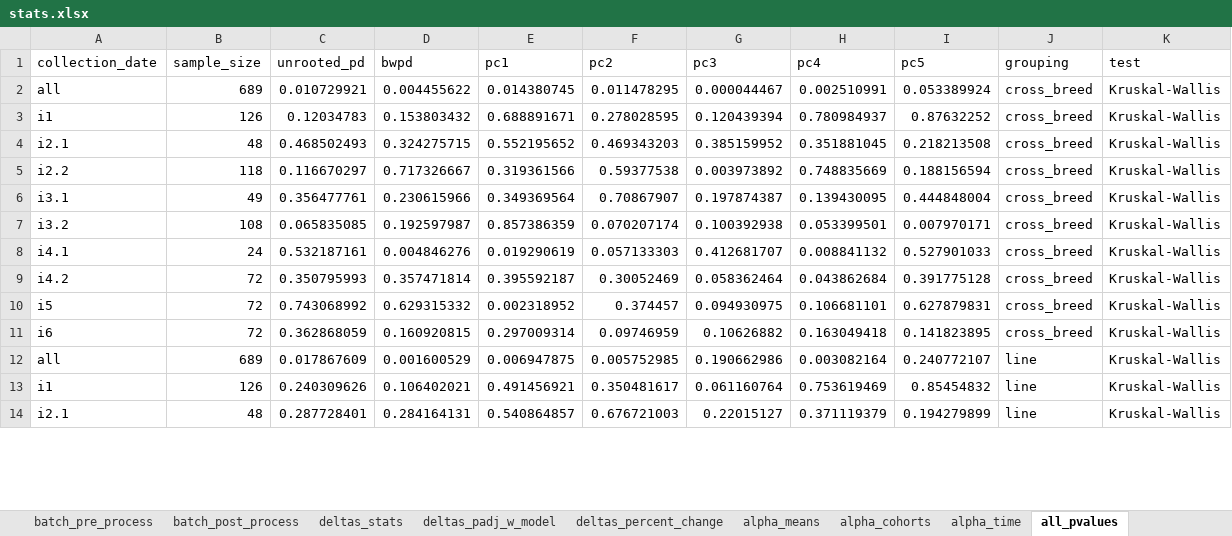
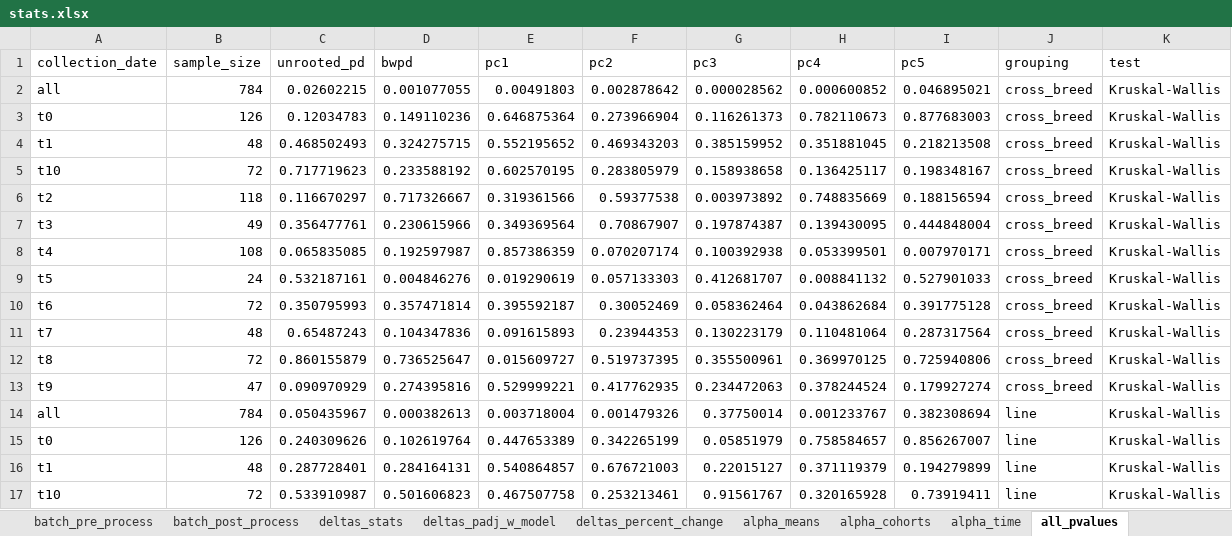
Before and after one commit to GaioTransposon/metapigs_base, an Excel workbook: out/stats.xlsx, sheet all_pvalues, drawn as a sheet; only a part is shown; values as stored, in another font and other column widths than the file's, no borders; removed rows and columns are numbered as before the commit, all else as after; the diff covers the shown part only; the diff names each change by its address in the sheet, - before the commit and + after, or states it on an @@ line.

Commit message:
reformatter metadata dates to t0,t1,t2, etc (as in the GigaScience publication, and the Microbial Genomics publication

```diff
--- a/out/stats.xlsx (sheet all_pvalues)
+++ b/out/stats.xlsx (sheet all_pvalues)
-row 2: all | 689 | 0.010729921 | 0.004455622 | 0.014380745 | 0.011478295 | 0.000044467 | 0.002510991 | 0.053389924 | cross_breed | Kruskal-Wallis
+row 2: all | 784 | 0.02602215 | 0.001077055 | 0.00491803 | 0.002878642 | 0.000028562 | 0.000600852 | 0.046895021 | cross_breed | Kruskal-Wallis
-A3 (collection_date): i1
+A3 (collection_date): t0
-D3 (bwpd): 0.153803432
+D3 (bwpd): 0.149110236
-E3 (pc1): 0.688891671
+E3 (pc1): 0.646875364
-F3 (pc2): 0.278028595
+F3 (pc2): 0.273966904
-G3 (pc3): 0.120439394
+G3 (pc3): 0.116261373
-H3 (pc4): 0.780984937
+H3 (pc4): 0.782110673
-I3 (pc5): 0.87632252
+I3 (pc5): 0.877683003
-A4 (collection_date): i2.1
+A4 (collection_date): t1
+row 5: t10 | 72 | 0.717719623 | 0.233588192 | 0.602570195 | 0.283805979 | 0.158938658 | 0.136425117 | 0.198348167 | cross_breed | Kruskal-Wallis
-A6 (collection_date): i2.2
+A6 (collection_date): t2
-A7 (collection_date): i3.1
+A7 (collection_date): t3
-A8 (collection_date): i3.2
+A8 (collection_date): t4
-A9 (collection_date): i4.1
+A9 (collection_date): t5
-A10 (collection_date): i4.2
+A10 (collection_date): t6
-row 10: i5 | 72 | 0.743068992 | 0.629315332 | 0.002318952 | 0.374457 | 0.094930975 | 0.106681101 | 0.627879831 | cross_breed | Kruskal-Wallis
-row 11: i6 | 72 | 0.362868059 | 0.160920815 | 0.297009314 | 0.09746959 | 0.10626882 | 0.163049418 | 0.141823895 | cross_breed | Kruskal-Wallis
-row 12: all | 689 | 0.017867609 | 0.001600529 | 0.006947875 | 0.005752985 | 0.190662986 | 0.003082164 | 0.240772107 | line | Kruskal-Wallis
+row 11: t7 | 48 | 0.65487243 | 0.104347836 | 0.091615893 | 0.23944353 | 0.130223179 | 0.110481064 | 0.287317564 | cross_breed | Kruskal-Wallis
+row 12: t8 | 72 | 0.860155879 | 0.736525647 | 0.015609727 | 0.519737395 | 0.355500961 | 0.369970125 | 0.725940806 | cross_breed | Kruskal-Wallis
+row 13: t9 | 47 | 0.090970929 | 0.274395816 | 0.529999221 | 0.417762935 | 0.234472063 | 0.378244524 | 0.179927274 | cross_breed | Kruskal-Wallis
+row 14: all | 784 | 0.050435967 | 0.000382613 | 0.003718004 | 0.001479326 | 0.37750014 | 0.001233767 | 0.382308694 | line | Kruskal-Wallis
-A15 (collection_date): i1
+A15 (collection_date): t0
-D15 (bwpd): 0.106402021
+D15 (bwpd): 0.102619764
-E15 (pc1): 0.491456921
+E15 (pc1): 0.447653389
-F15 (pc2): 0.350481617
+F15 (pc2): 0.342265199
-G15 (pc3): 0.061160764
+G15 (pc3): 0.05851979
-H15 (pc4): 0.753619469
+H15 (pc4): 0.758584657
-I15 (pc5): 0.85454832
+I15 (pc5): 0.856267007
-A16 (collection_date): i2.1
+A16 (collection_date): t1
+row 17: t10 | 72 | 0.533910987 | 0.501606823 | 0.467507758 | 0.253213461 | 0.91561767 | 0.320165928 | 0.73919411 | line | Kruskal-Wallis
```
Also changed, not shown: 27 added rows, 16 removed rows and 59 edited cells elsewhere in this sheet, sheet all_padj_Tukey, sheet alpha_means, sheet confidence_intervals, sheet all_padj_Hommel, sheet deltas_padj_w_model, sheet deltas_percent_change, 3 more sheets, other sheet tabs, 1 other file.
